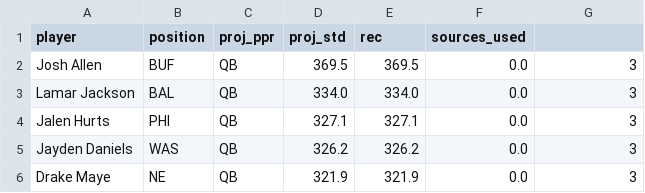
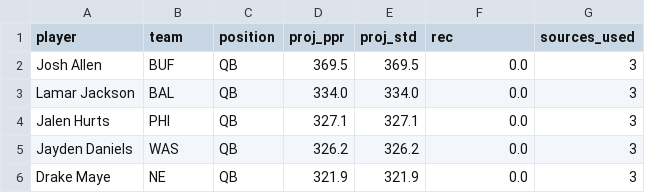
Before and after one commit to sbennett32/fantasy-football, a CSV file: udk-projections-blended.csv, drawn as a sheet; only a part is shown.

Commit message:
Update udk-projections-blended.csv

```diff
--- a/udk-projections-blended.csv
+++ b/udk-projections-blended.csv
@@ -1,2 +1,2 @@
-player,position,proj_ppr,proj_std,rec,sources_used
+player,team,position,proj_ppr,proj_std,rec,sources_used
 Josh Allen,BUF,QB,369.5,369.5,0.0,3
```
